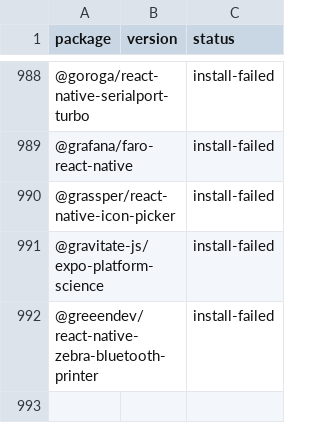
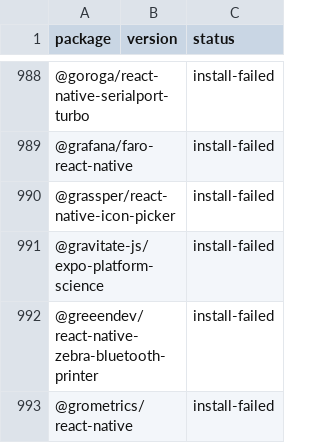
Before and after one commit to gabrieldonadel/agp-new-dsl, a CSV file: results.csv, drawn as a sheet; only a part is shown, gaps mark what is left out; the diff names each change by its address in the sheet, - before the commit and + after, or states it on an @@ line.

Commit message:
test(@grometrics/react-native): install-failed

```diff
--- a/results.csv
+++ b/results.csv
+row 993: @grometrics/react-native |  | install-failed
```
Also changed, not shown: 1 other file.
